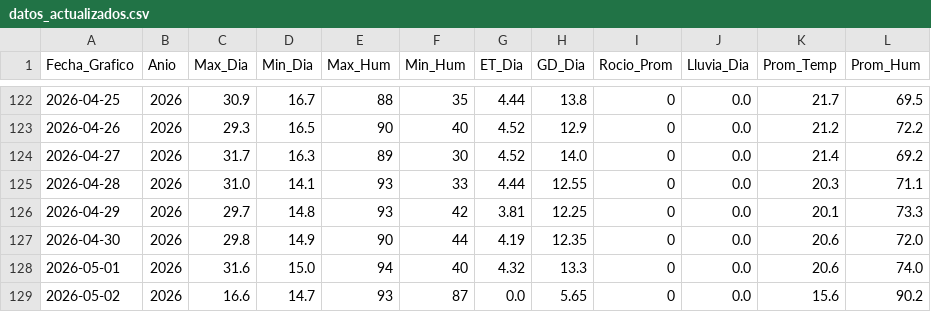
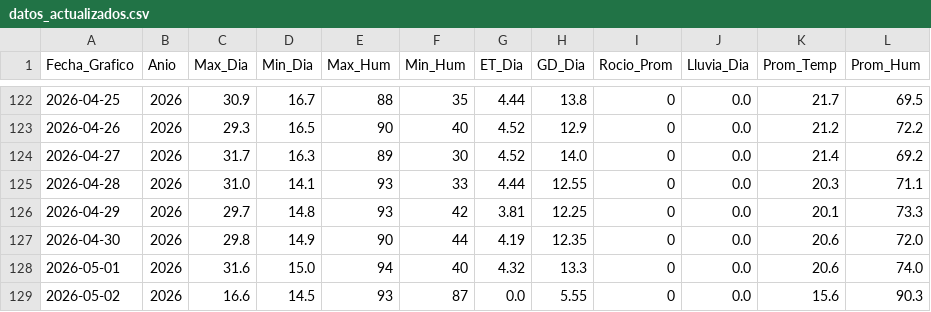
Before and after one commit to omartel-crypto/Datos_Meteorologico, a CSV file: datos_actualizados.csv, drawn as a sheet; only a part is shown, gaps mark what is left out.

Commit message:
Robot: Data actualizada 2026-05-02 07:08 Lima

```diff
--- a/datos_actualizados.csv
+++ b/datos_actualizados.csv
@@ -128,2 +128,2 @@
 2026-05-01,2026,31.6,15.0,94,40,4.32,13.3,0,0.0,20.6,74.0
-2026-05-02,2026,16.6,14.7,93,87,0.0,5.65,0,0.0,15.6,90.2
+2026-05-02,2026,16.6,14.5,93,87,0.0,5.55,0,0.0,15.6,90.3
```
Also changed, not shown: datos_yaurilla.csv.
